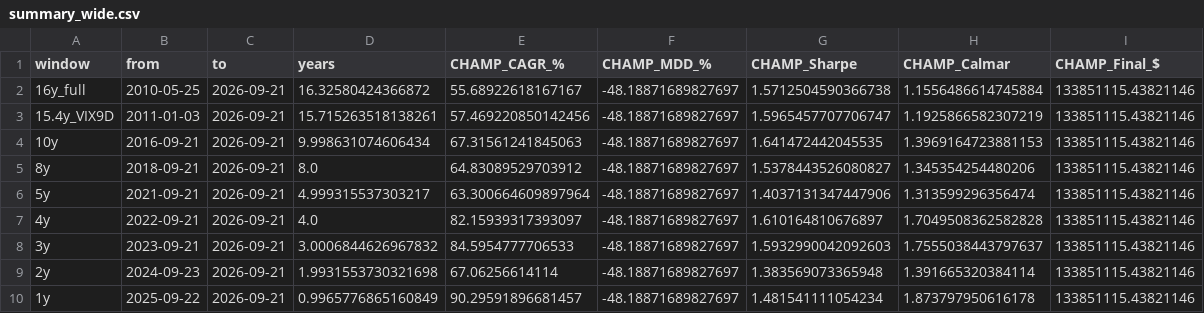
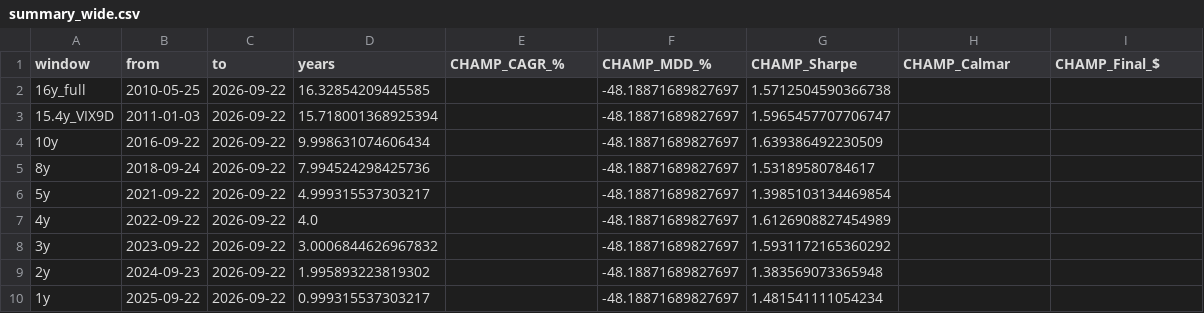
Before and after one commit to sunghakg/bube-v1-dashboard, a CSV file: data/champ_nomargin/summary_wide.csv, drawn as a sheet.

```diff
--- a/data/champ_nomargin/summary_wide.csv
+++ b/data/champ_nomargin/summary_wide.csv
@@ -1,10 +1,10 @@
 window,from,to,years,CHAMP_CAGR_%,CHAMP_MDD_%,CHAMP_Sharpe,CHAMP_Calmar,CHAMP_Final_$
-16y_full,2010-05-25,2026-09-21,16.32580424366872,55.68922618167167,-48.18871689827697,1.5712504590366738,1.1556486614745884,133851115.43821146
-15.4y_VIX9D,2011-01-03,2026-09-21,15.715263518138261,57.469220850142456,-48.18871689827697,1.5965457707706747,1.1925866582307219,133851115.43821146
-10y,2016-09-21,2026-09-21,9.998631074606434,67.31561241845063,-48.18871689827697,1.641472442045535,1.3969164723881153,133851115.43821146
-8y,2018-09-21,2026-09-21,8.0,64.83089529703912,-48.18871689827697,1.5378443526080827,1.345354254480206,133851115.43821146
-5y,2021-09-21,2026-09-21,4.999315537303217,63.300664609897964,-48.18871689827697,1.4037131347447906,1.313599296356474,133851115.43821146
-4y,2022-09-21,2026-09-21,4.0,82.15939317393097,-48.18871689827697,1.610164810676897,1.7049508362582828,133851115.43821146
-3y,2023-09-21,2026-09-21,3.0006844626967832,84.5954777706533,-48.18871689827697,1.5932990042092603,1.7555038443797637,133851115.43821146
-2y,2024-09-23,2026-09-21,1.9931553730321698,67.06256614114,-48.18871689827697,1.383569073365948,1.391665320384114,133851115.43821146
-1y,2025-09-22,2026-09-21,0.9965776865160849,90.29591896681457,-48.18871689827697,1.481541111054234,1.873797950616178,133851115.43821146
+16y_full,2010-05-25,2026-09-22,16.32854209445585,,-48.18871689827697,1.5712504590366738,,
+15.4y_VIX9D,2011-01-03,2026-09-22,15.718001368925394,,-48.18871689827697,1.5965457707706747,,
+10y,2016-09-22,2026-09-22,9.998631074606434,,-48.18871689827697,1.639386492230509,,
+8y,2018-09-24,2026-09-22,7.994524298425736,,-48.18871689827697,1.53189580784617,,
+5y,2021-09-22,2026-09-22,4.999315537303217,,-48.18871689827697,1.3985103134469854,,
+4y,2022-09-22,2026-09-22,4.0,,-48.18871689827697,1.6126908827454989,,
+3y,2023-09-22,2026-09-22,3.0006844626967832,,-48.18871689827697,1.5931172165360292,,
+2y,2024-09-23,2026-09-22,1.995893223819302,,-48.18871689827697,1.383569073365948,,
+1y,2025-09-22,2026-09-22,0.999315537303217,,-48.18871689827697,1.481541111054234,,
```
Also changed, not shown: data/champ_nomargin/daily.csv, data/champ_nomargin/trades_champ.csv, 12 other files.
